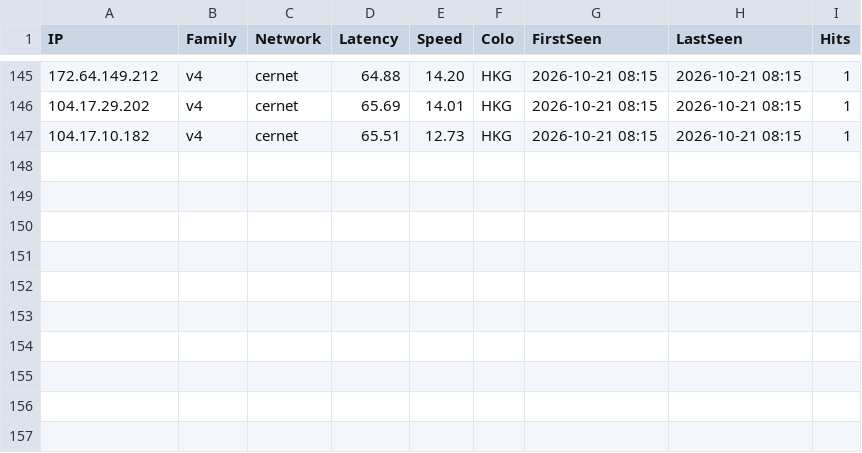
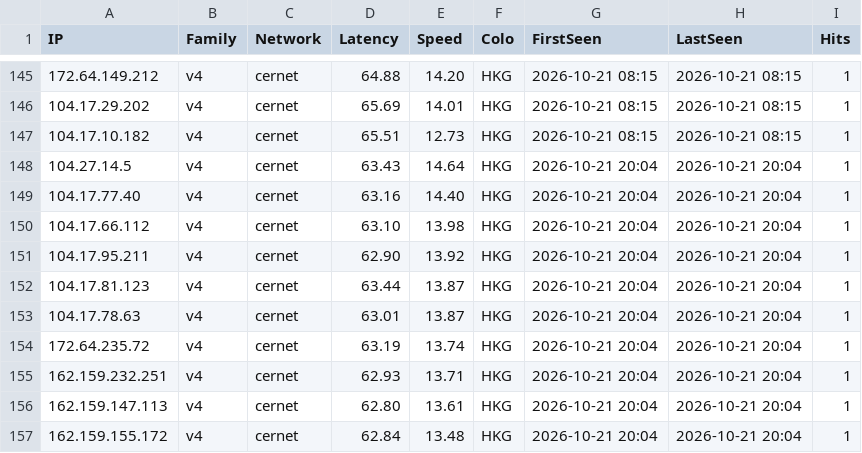
Before and after one commit to yilovezy/cf-best-ipv6, a CSV file: ip_pool.csv, drawn as a sheet; only a part is shown, gaps mark what is left out; the diff names each change by its address in the sheet, - before the commit and + after, or states it on an @@ line.

Commit message:
update 2026-10-21 20:04 cernet both

```diff
--- a/ip_pool.csv
+++ b/ip_pool.csv
+row 148: 104.27.14.5 | v4 | cernet | 63.43 | 14.64 | HKG | 2026-10-21 20:04 | 2026-10-21 20:04 | 1
+row 149: 104.17.77.40 | v4 | cernet | 63.16 | 14.40 | HKG | 2026-10-21 20:04 | 2026-10-21 20:04 | 1
+row 150: 104.17.66.112 | v4 | cernet | 63.10 | 13.98 | HKG | 2026-10-21 20:04 | 2026-10-21 20:04 | 1
+row 151: 104.17.95.211 | v4 | cernet | 62.90 | 13.92 | HKG | 2026-10-21 20:04 | 2026-10-21 20:04 | 1
+row 152: 104.17.81.123 | v4 | cernet | 63.44 | 13.87 | HKG | 2026-10-21 20:04 | 2026-10-21 20:04 | 1
+row 153: 104.17.78.63 | v4 | cernet | 63.01 | 13.87 | HKG | 2026-10-21 20:04 | 2026-10-21 20:04 | 1
+row 154: 172.64.235.72 | v4 | cernet | 63.19 | 13.74 | HKG | 2026-10-21 20:04 | 2026-10-21 20:04 | 1
+row 155: 162.159.232.251 | v4 | cernet | 62.93 | 13.71 | HKG | 2026-10-21 20:04 | 2026-10-21 20:04 | 1
+row 156: 162.159.147.113 | v4 | cernet | 62.80 | 13.61 | HKG | 2026-10-21 20:04 | 2026-10-21 20:04 | 1
+row 157: 162.159.155.172 | v4 | cernet | 62.84 | 13.48 | HKG | 2026-10-21 20:04 | 2026-10-21 20:04 | 1
```
Also changed, not shown: 1 other file.
